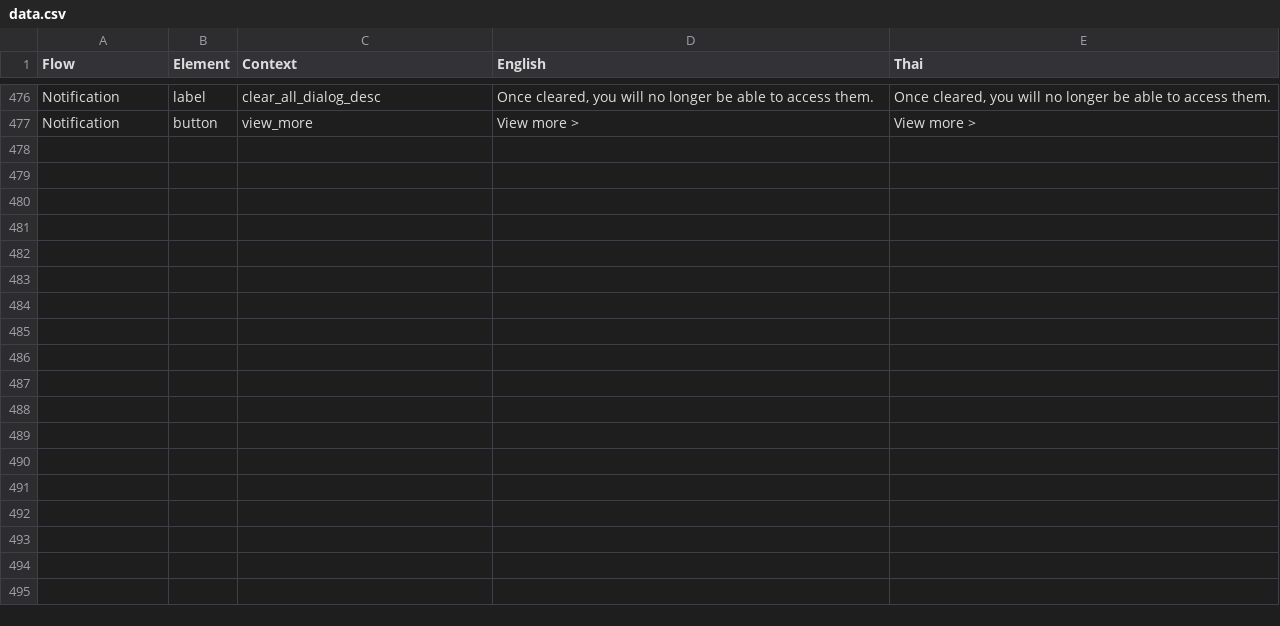
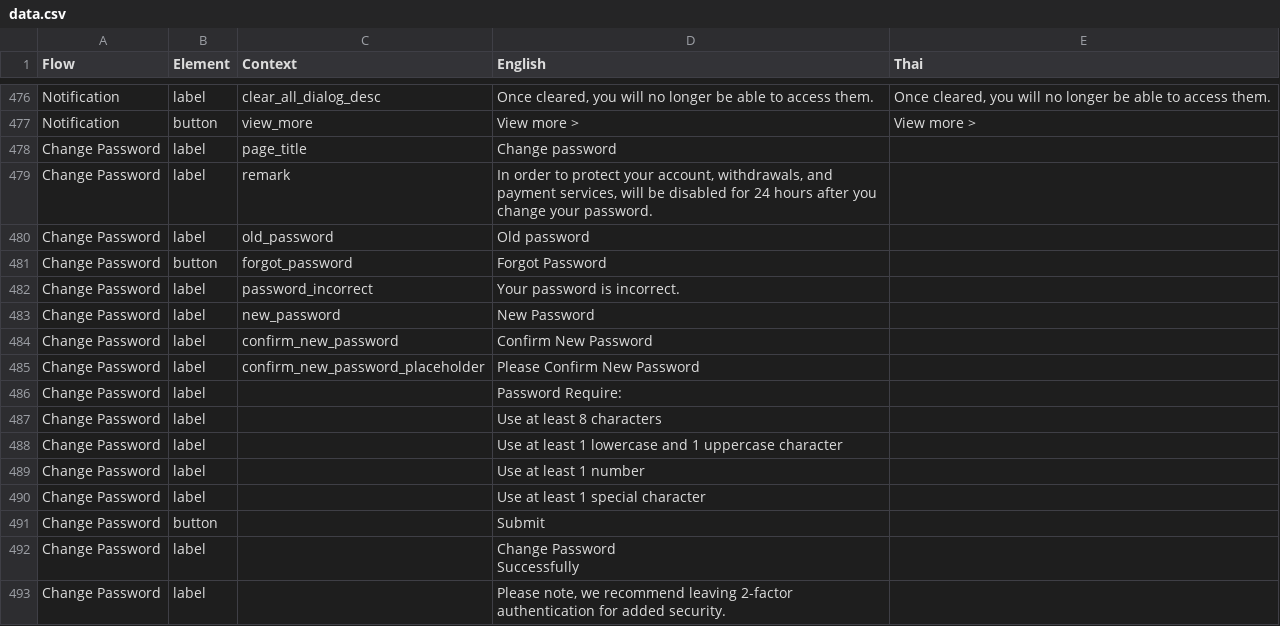
Before and after one commit to oxymnds/ctp-langkey, a CSV file: output/data.csv, drawn as a sheet; only a part is shown, gaps mark what is left out; ↵ is a line break in a cell; the diff names each change by its address in the sheet, - before the commit and + after, or states it on an @@ line.

```diff
--- a/output/data.csv
+++ b/output/data.csv
+row 478: Change Password | label | page_title | Change password
+row 479: Change Password | label | remark | In order to protect your account, withdrawals, and payment services, will be disabled for 24 hours after you change your password.
+row 480: Change Password | label | old_password | Old password
+row 481: Change Password | button | forgot_password | Forgot Password
+row 482: Change Password | label | password_incorrect | Your password is incorrect.
+row 483: Change Password | label | new_password | New Password
+row 484: Change Password | label | confirm_new_password | Confirm New Password
+row 485: Change Password | label | confirm_new_password_placeholder | Please Confirm New Password
+row 486: Change Password | label |  | Password Require:
+row 487: Change Password | label |  | Use at least 8 characters
+row 488: Change Password | label |  | Use at least 1 lowercase and 1 uppercase character
+row 489: Change Password | label |  | Use at least 1 number
+row 490: Change Password | label |  | Use at least 1 special character
+row 491: Change Password | button |  | Submit
+row 492: Change Password | label |  | Change Password ↵ Successfully
+row 493: Change Password | label |  | Please note, we recommend leaving 2-factor authentication for added security.
```
Also changed, not shown: 3 other files.
